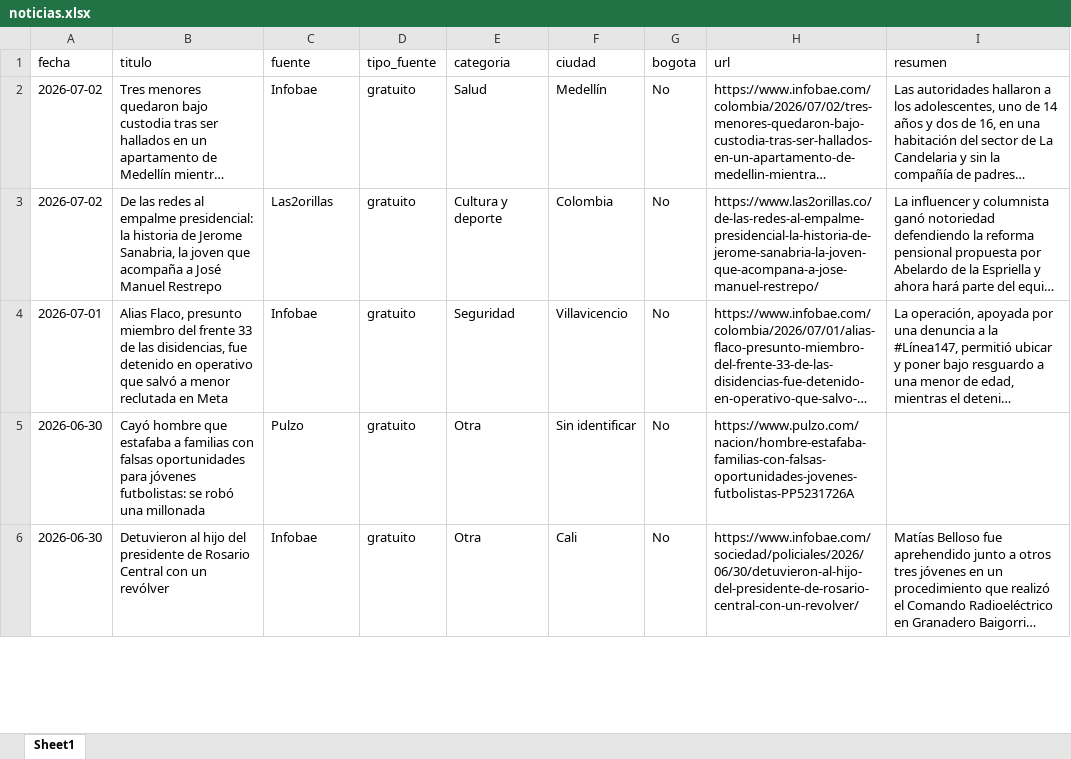
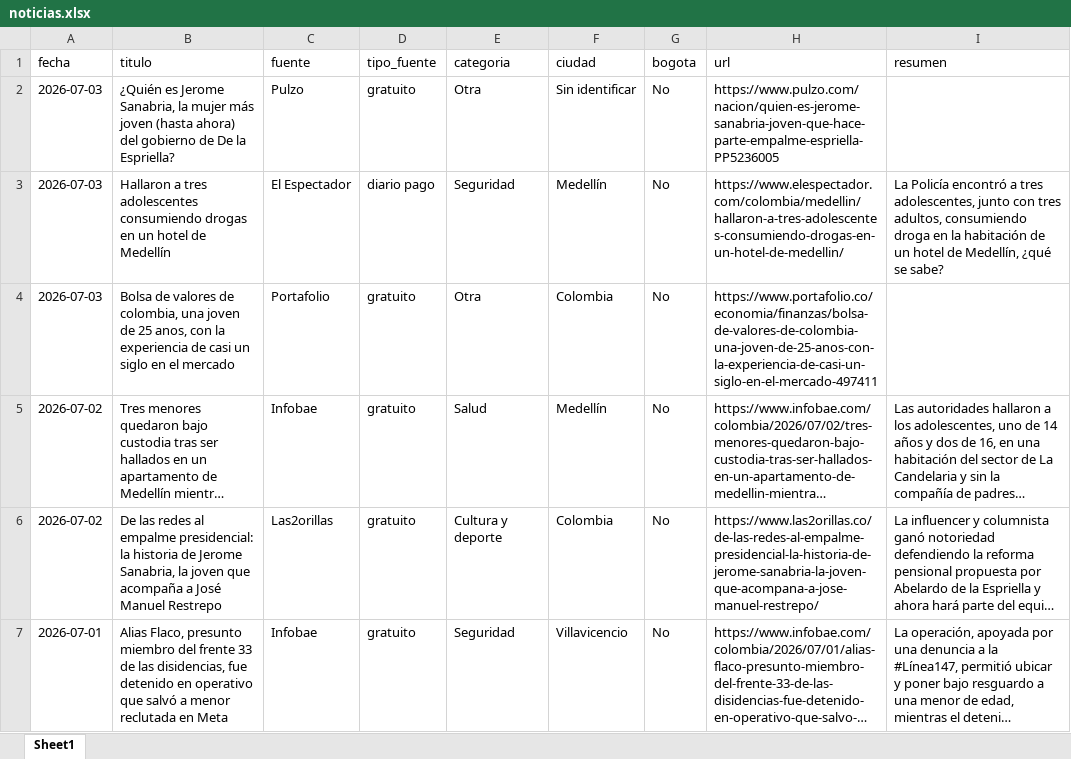
Before and after one commit to CarolinaHernandez2019/-monitoreo-noticias-juventud, an Excel workbook: data/noticias.xlsx, sheet Sheet1, drawn as a sheet; only a part is shown; the shorter side is filled out with more unchanged rows; long unchanged cells end in …; values as stored, in another font and other column widths than the file's, no borders; the diff names each change by its address in the sheet, - before the commit and + after, or states it on an @@ line.

```diff
--- a/data/noticias.xlsx (sheet Sheet1)
+++ b/data/noticias.xlsx (sheet Sheet1)
+row 2: 2026-07-03 | ¿Quién es Jerome Sanabria, la mujer más joven (hasta ahora) del gobierno de De la Espriella? | Pulzo | gratuito | Otra | Sin identificar | No | https://www.pulzo.com/nacion/quien-es-jerome-sanabria-joven-que-hace-parte-empalme-espriella-PP5236005
+row 3: 2026-07-03 | Hallaron a tres adolescentes consumiendo drogas en un hotel de Medellín | El Espectador | diario pago | Seguridad | Medellín | No | https://www.elespectador.com/colombia/medellin/hallaron-a-tres-adolescentes-consumiendo-drogas-en-un-hotel-de-medellin/ | La Policía encontró a tres adolescentes, junto con tres adultos, consumiendo droga en la habitación de un hotel de Medellín, ¿qué se sabe?
+row 4: 2026-07-03 | Bolsa de valores de colombia, una joven de 25 anos, con la experiencia de casi un siglo en el mercado | Portafolio | gratuito | Otra | Colombia | No | https://www.portafolio.co/economia/finanzas/bolsa-de-valores-de-colombia-una-joven-de-25-anos-con-la-experiencia-de-casi-un-siglo-en-el-mercado-497411
```
